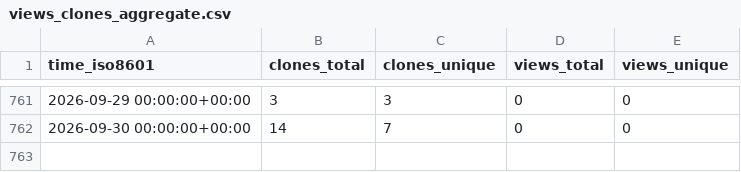
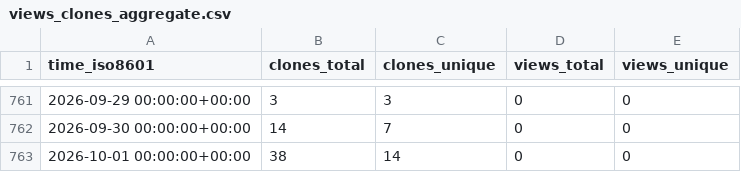
Before and after one commit to grp-bork/MultiPath, a CSV file: grp-bork/MultiPath/ghrs-data/views_clones_aggregate.csv, drawn as a sheet; only a part is shown, gaps mark what is left out; the diff names each change by its address in the sheet, - before the commit and + after, or states it on an @@ line.

```diff
--- a/grp-bork/MultiPath/ghrs-data/views_clones_aggregate.csv
+++ b/grp-bork/MultiPath/ghrs-data/views_clones_aggregate.csv
+row 763: 2026-10-01 00:00:00+00:00 | 38 | 14 | 0 | 0
```
Also changed, not shown: 1 other file.
